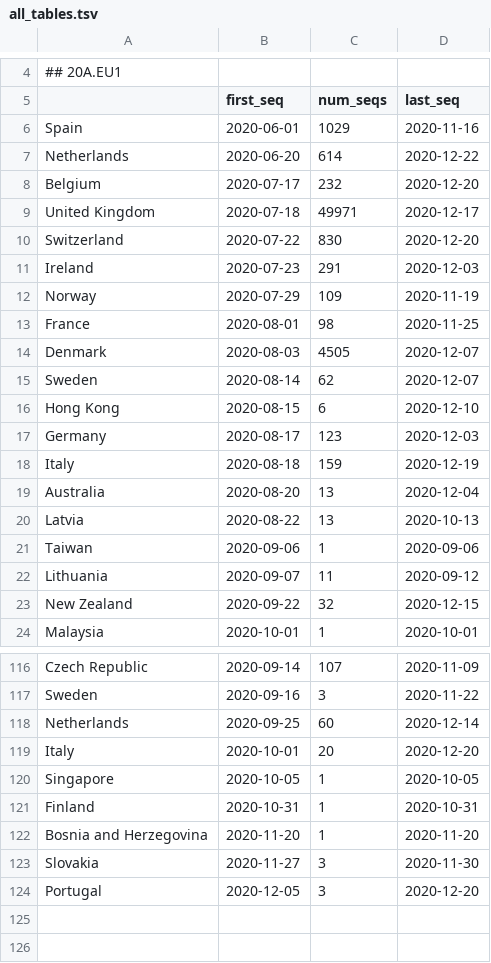
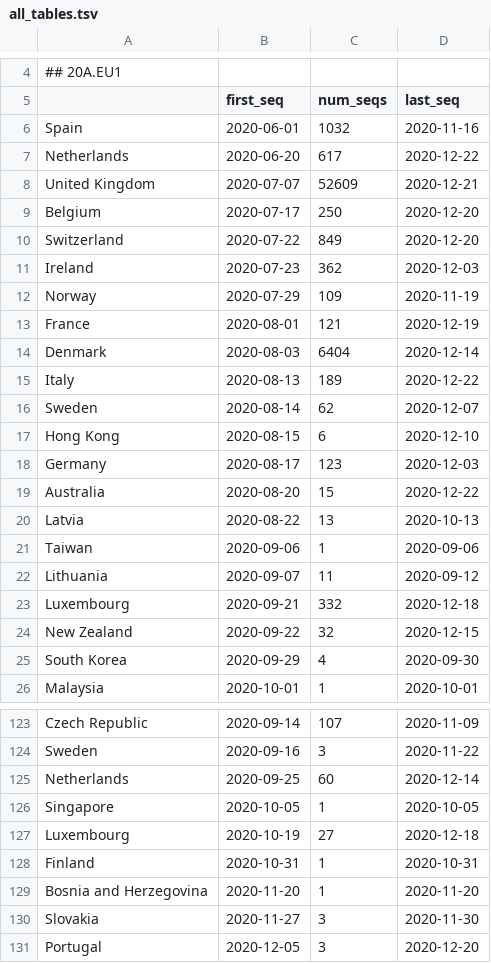
Before and after one commit to hodcroftlab/covariants, a TSV file: cluster_tables/all_tables.tsv, drawn as a sheet; only a part is shown, gaps mark what is left out; the shorter side is filled out with more unchanged rows; the diff covers the shown part only.

Commit message:
new figures 31 dec data

```diff
--- a/cluster_tables/all_tables.tsv
+++ b/cluster_tables/all_tables.tsv
@@ -5,11 +5,12 @@
 	first_seq	num_seqs	last_seq
-Spain	2020-06-01	1029	2020-11-16
-Netherlands	2020-06-20	614	2020-12-22
-Belgium	2020-07-17	232	2020-12-20
-United Kingdom	2020-07-18	49971	2020-12-17
-Switzerland	2020-07-22	830	2020-12-20
-Ireland	2020-07-23	291	2020-12-03
+Spain	2020-06-01	1032	2020-11-16
+Netherlands	2020-06-20	617	2020-12-22
+United Kingdom	2020-07-07	52609	2020-12-21
+Belgium	2020-07-17	250	2020-12-20
+Switzerland	2020-07-22	849	2020-12-20
+Ireland	2020-07-23	362	2020-12-03
 Norway	2020-07-29	109	2020-11-19
-France	2020-08-01	98	2020-11-25
-Denmark	2020-08-03	4505	2020-12-07
+France	2020-08-01	121	2020-12-19
+Denmark	2020-08-03	6404	2020-12-14
+Italy	2020-08-13	189	2020-12-22
 Sweden	2020-08-14	62	2020-12-07
@@ -17,4 +18,3 @@ Hong Kong	2020-08-15	6	2020-12-10
 Germany	2020-08-17	123	2020-12-03
-Italy	2020-08-18	159	2020-12-19
-Australia	2020-08-20	13	2020-12-04
+Australia	2020-08-20	15	2020-12-22
 Latvia	2020-08-22	13	2020-10-13
@@ -22,3 +22,5 @@ Taiwan	2020-09-06	1	2020-09-06
 Lithuania	2020-09-07	11	2020-09-12
+Luxembourg	2020-09-21	332	2020-12-18
 New Zealand	2020-09-22	32	2020-12-15
+South Korea	2020-09-29	4	2020-09-30
 Malaysia	2020-10-01	1	2020-10-01
@@ -118,4 +125,4 @@ Sweden	2020-09-16	3	2020-11-22
 Netherlands	2020-09-25	60	2020-12-14
-Italy	2020-10-01	20	2020-12-20
 Singapore	2020-10-05	1	2020-10-05
+Luxembourg	2020-10-19	27	2020-12-18
 Finland	2020-10-31	1	2020-10-31
```
Also changed, not shown: 10 added rows, 1 removed row, 3 moved rows and 86 edited cells elsewhere in this file, cluster_tables/20A.EU1_table.tsv, cluster_tables/20A.EU2_table.tsv, 46 other files.
